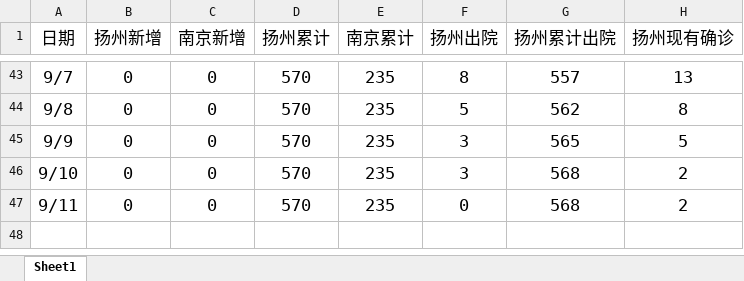
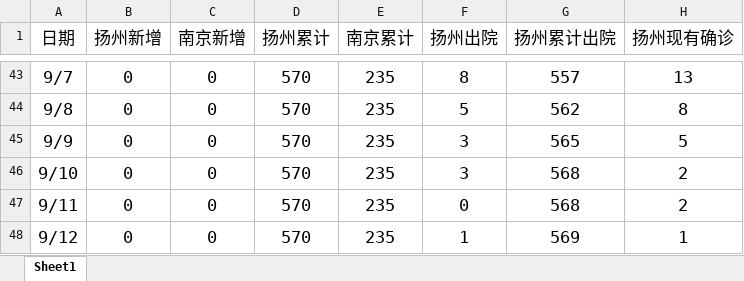
Before and after one commit to Aric-Sun/nCoV_Yangzhou_2021, an Excel workbook: 数据统计.xlsx, sheet Sheet1, drawn as a sheet; only a part is shown, gaps mark what is left out; values as stored, in another font and other column widths than the file's, no borders; charts and pictures not drawn; the diff names each change by its address in the sheet, - before the commit and + after, or states it on an @@ line.

Commit message:
更新9/12数据

```diff
--- a/数据统计.xlsx (sheet Sheet1)
+++ b/数据统计.xlsx (sheet Sheet1)
+row 48: 9/12 | 0 | 0 | 570 | 235 | 1 | 569 | 1
```
Also changed, not shown: charts or pictures.
